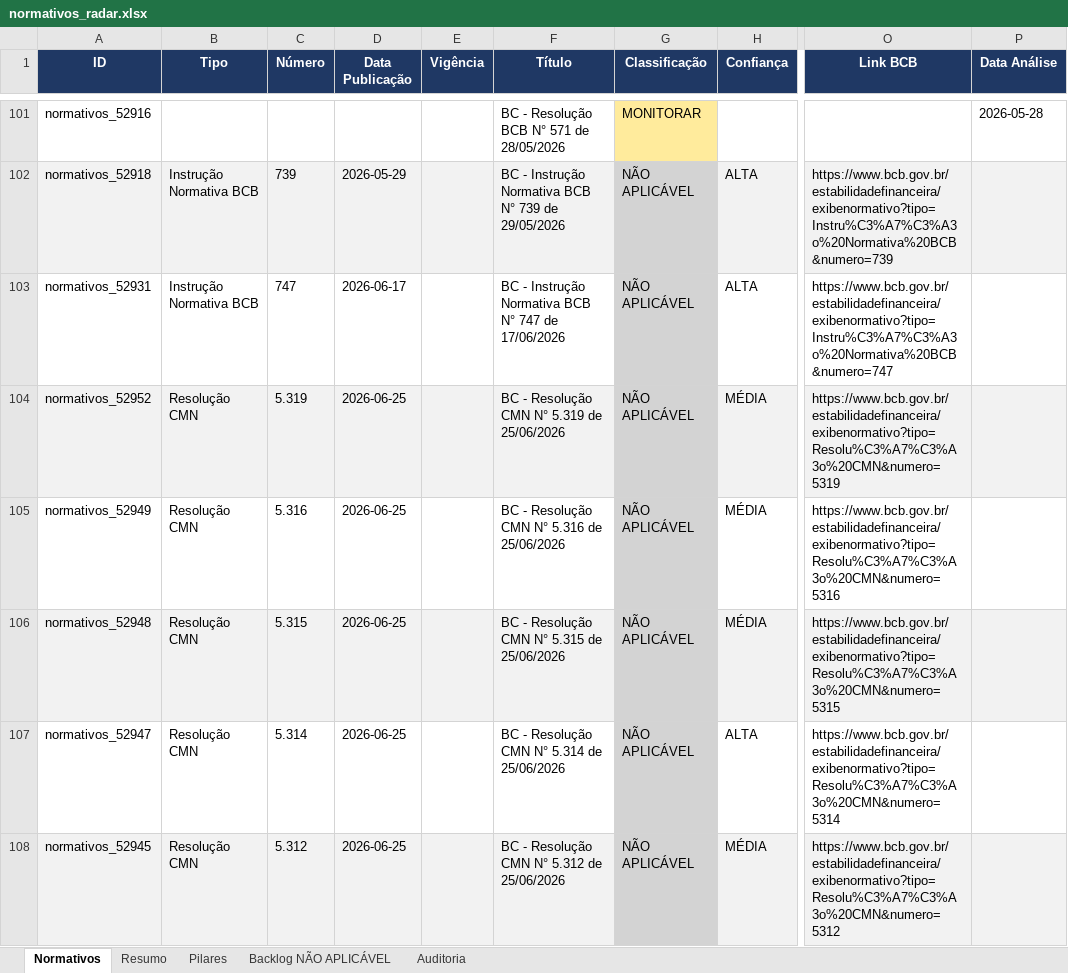
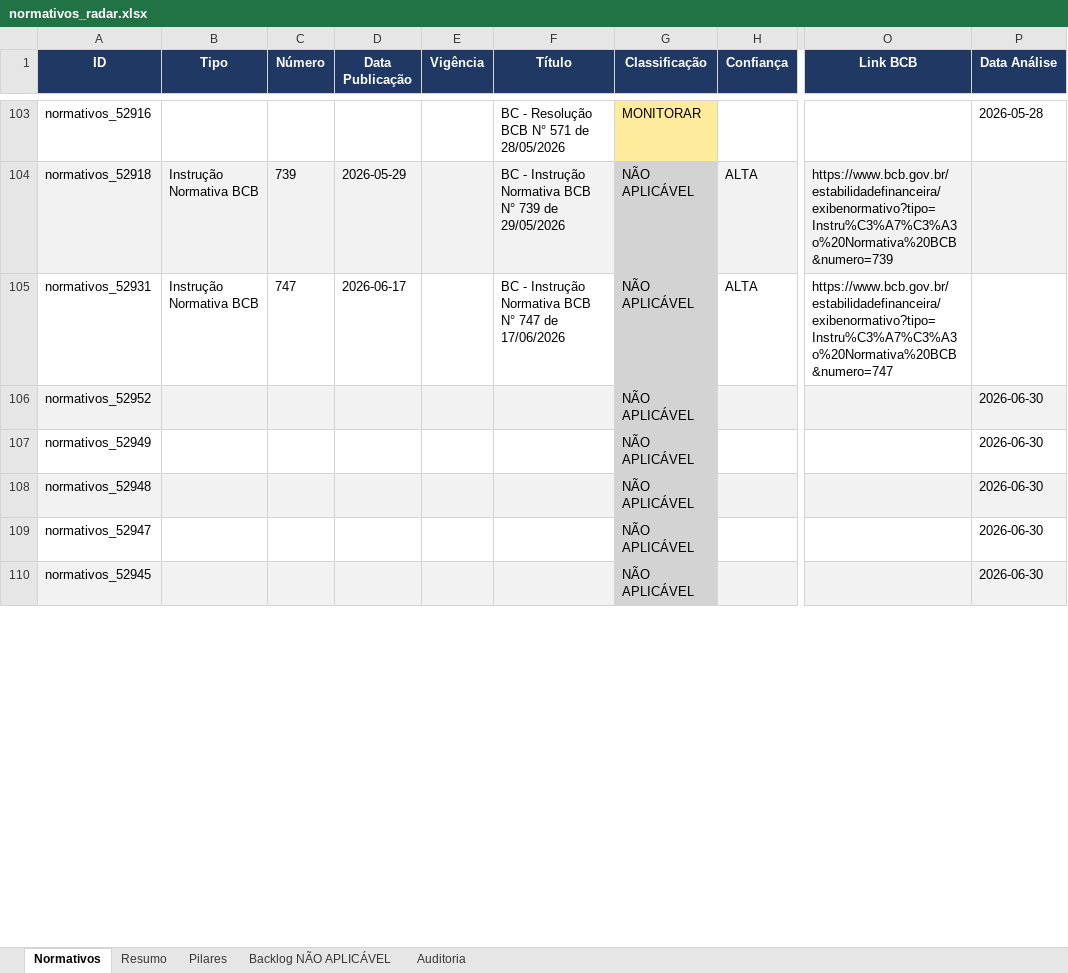
Before and after one commit to giovannabatistutti-ctrl/normativos_md, an Excel workbook: planilha/normativos_radar.xlsx, sheet Normativos, drawn as a sheet; only a part is shown, gaps mark what is left out; values as stored, in another font and other column widths than the file's, no borders; addresses are those after the commit; the diff covers the shown part only; the diff names each change by its address in the sheet, - before the commit and + after, or states it on an @@ line.

Commit message:
chore: atualiza planilha normativos_radar.xlsx

```diff
--- a/planilha/normativos_radar.xlsx (sheet Normativos)
+++ b/planilha/normativos_radar.xlsx (sheet Normativos)
-B106:B110 (Tipo): Resolução CMN
+B106:B110 (Tipo): (empty)
-C106 (Número): 5.319
+C106 (Número): (empty)
-D106:D110 (Data Publicação): 2026-06-25
+D106:D110 (Data Publicação): (empty)
-F106 (Título): BC - Resolução CMN N° 5.319 de 25/06/2026
+F106 (Título): (empty)
-H106:H108 (Confiança): MÉDIA
+H106:H108 (Confiança): (empty)
-O106 (Link BCB): https://www.bcb.gov.br/estabilidadefinanceira/exibenormativo?tipo=Resolu%C3%A7%C3%A3o%20CMN&numero=5319
+O106 (Link BCB): (empty)
-P106:P110 (Data Análise): (empty)
+P106:P110 (Data Análise): 2026-06-30
-C107 (Número): 5.316
+C107 (Número): (empty)
-F107 (Título): BC - Resolução CMN N° 5.316 de 25/06/2026
+F107 (Título): (empty)
-O107 (Link BCB): https://www.bcb.gov.br/estabilidadefinanceira/exibenormativo?tipo=Resolu%C3%A7%C3%A3o%20CMN&numero=5316
+O107 (Link BCB): (empty)
-C108 (Número): 5.315
+C108 (Número): (empty)
-F108 (Título): BC - Resolução CMN N° 5.315 de 25/06/2026
+F108 (Título): (empty)
-O108 (Link BCB): https://www.bcb.gov.br/estabilidadefinanceira/exibenormativo?tipo=Resolu%C3%A7%C3%A3o%20CMN&numero=5315
+O108 (Link BCB): (empty)
-C109 (Número): 5.314
+C109 (Número): (empty)
-F109 (Título): BC - Resolução CMN N° 5.314 de 25/06/2026
+F109 (Título): (empty)
-H109 (Confiança): ALTA
+H109 (Confiança): (empty)
-O109 (Link BCB): https://www.bcb.gov.br/estabilidadefinanceira/exibenormativo?tipo=Resolu%C3%A7%C3%A3o%20CMN&numero=5314
+O109 (Link BCB): (empty)
-C110 (Número): 5.312
+C110 (Número): (empty)
-F110 (Título): BC - Resolução CMN N° 5.312 de 25/06/2026
+F110 (Título): (empty)
-H110 (Confiança): MÉDIA
+H110 (Confiança): (empty)
-O110 (Link BCB): https://www.bcb.gov.br/estabilidadefinanceira/exibenormativo?tipo=Resolu%C3%A7%C3%A3o%20CMN&numero=5312
+O110 (Link BCB): (empty)
```
Also changed, not shown: 5 added rows and 7 edited cells elsewhere in this sheet, sheet Backlog NÃO APLICÁVEL, sheet Auditoria, sheet Pilares, sheet Resumo.
